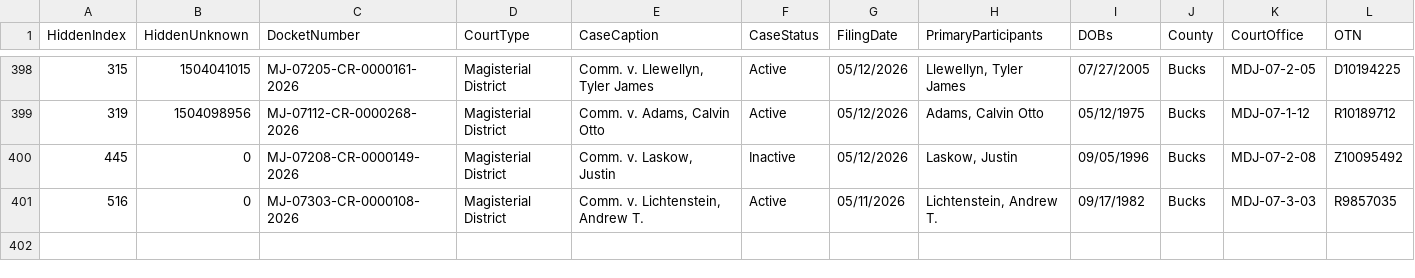
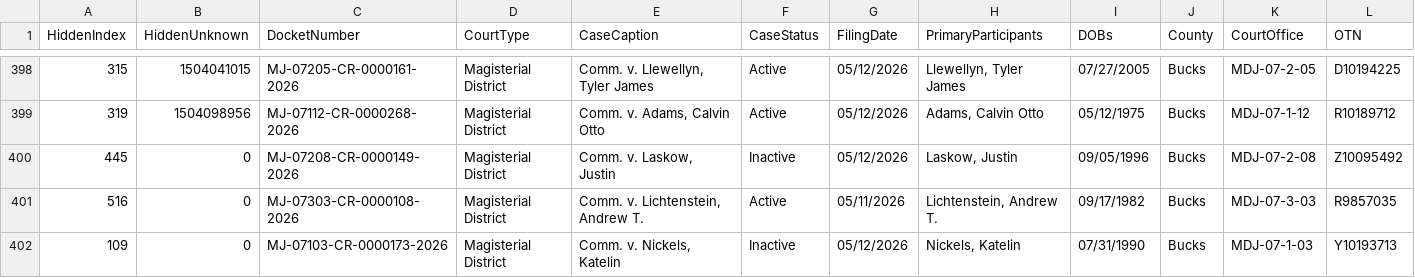
Before and after one commit to CUlleryUSATRepos/BucksCriminalUJSScrapeRepo, a CSV file: docs/data/ujs_criminal_bucks.csv, drawn as a sheet; only a part is shown, gaps mark what is left out; rows hold the shown columns only; the diff names each change by its address in the sheet, - before the commit and + after, or states it on an @@ line.

Commit message:
Daily UJS data update

```diff
--- a/docs/data/ujs_criminal_bucks.csv
+++ b/docs/data/ujs_criminal_bucks.csv
+row 402: 109 | 0 | MJ-07103-CR-0000173-2026 | Magisterial District | Comm. v. Nickels, Katelin | Inactive | 05/12/2026 | Nickels, Katelin | 07/31/1990 | Bucks | MDJ-07-1-03 | Y10193713
```
Also changed, not shown: ujs_criminal_bucks.csv.
